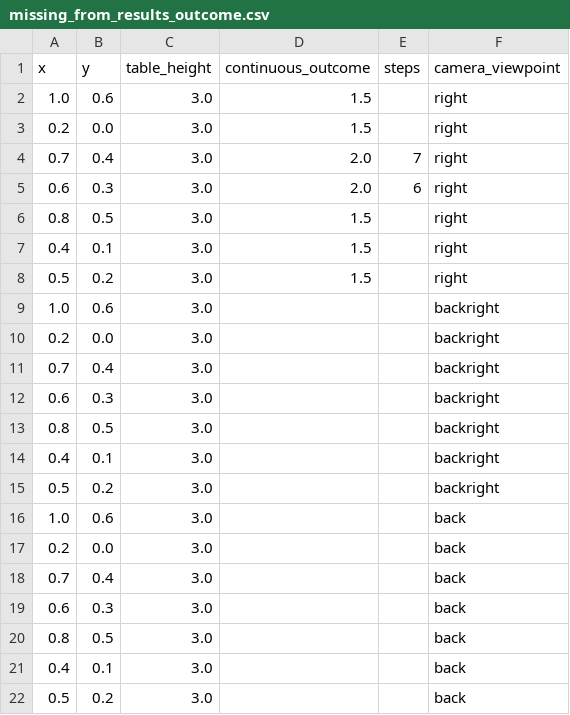
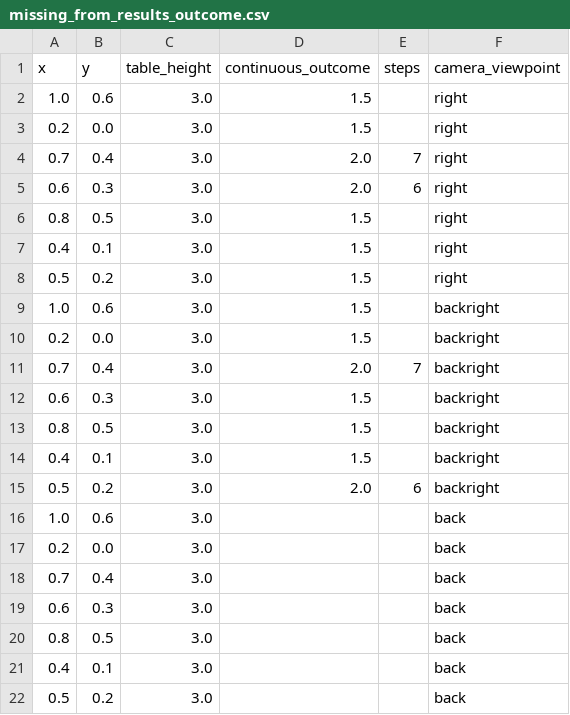
Before and after one commit to iamandrewliao/active-testing, a CSV file: results/pickblueblock_bruteforce/missing_from_results_outcome.csv, drawn as a sheet.

Commit message:
finished backright redos/missings for uprightcup and pickblueblock, did some of putgreeninpot backright

```diff
--- a/results/pickblueblock_bruteforce/missing_from_results_outcome.csv
+++ b/results/pickblueblock_bruteforce/missing_from_results_outcome.csv
@@ -8,9 +8,9 @@ x,y,table_height,continuous_outcome,steps,camera_viewpoint
 0.5,0.2,3.0,1.5,,right
-1.0,0.6,3.0,,,backright
-0.2,0.0,3.0,,,backright
-0.7,0.4,3.0,,,backright
-0.6,0.3,3.0,,,backright
-0.8,0.5,3.0,,,backright
-0.4,0.1,3.0,,,backright
-0.5,0.2,3.0,,,backright
+1.0,0.6,3.0,1.5,,backright
+0.2,0.0,3.0,1.5,,backright
+0.7,0.4,3.0,2.0,7,backright
+0.6,0.3,3.0,1.5,,backright
+0.8,0.5,3.0,1.5,,backright
+0.4,0.1,3.0,1.5,,backright
+0.5,0.2,3.0,2.0,6,backright
 1.0,0.6,3.0,,,back
```
Also changed, not shown: results/uprightcup_bruteforce/missing_from_results_outcome.csv, results/uprightcup_bruteforce/results_cleaned.csv, 2 other files.
